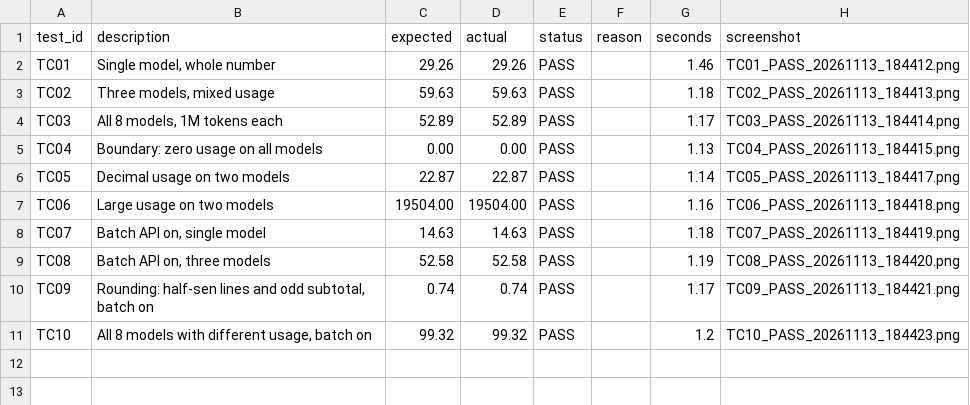
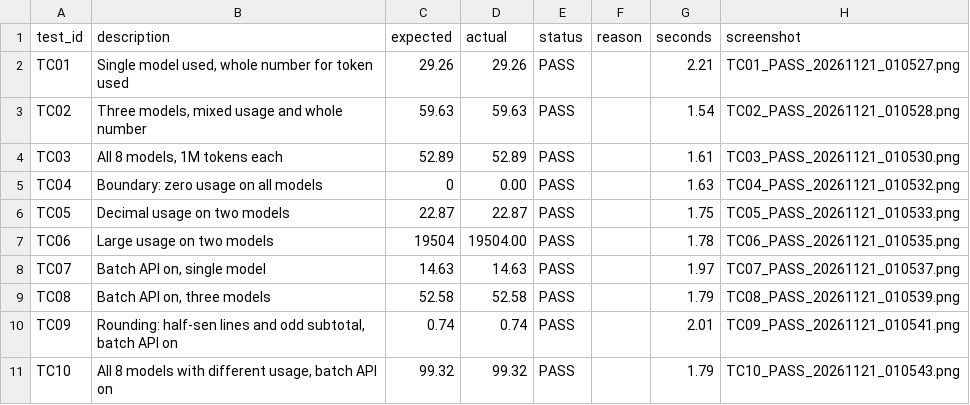
Before and after one commit to ineedaname02/software_testing, a CSV file: results.csv, drawn as a sheet.

Commit message:
Revise test cases in results.csv with new data
Updated test cases with new descriptions and execution times.

```diff
--- a/results.csv
+++ b/results.csv
@@ -1,11 +1,11 @@
 test_id,description,expected,actual,status,reason,seconds,screenshot
-TC01,"Single model, whole number",29.26,29.26,PASS,,1.46,TC01_PASS_20261113_184412.png
-TC02,"Three models, mixed usage",59.63,59.63,PASS,,1.18,TC02_PASS_20261113_184413.png
-TC03,"All 8 models, 1M tokens each",52.89,52.89,PASS,,1.17,TC03_PASS_20261113_184414.png
-TC04,Boundary: zero usage on all models,0.00,0.00,PASS,,1.13,TC04_PASS_20261113_184415.png
-TC05,Decimal usage on two models,22.87,22.87,PASS,,1.14,TC05_PASS_20261113_184417.png
-TC06,Large usage on two models,19504.00,19504.00,PASS,,1.16,TC06_PASS_20261113_184418.png
-TC07,"Batch API on, single model",14.63,14.63,PASS,,1.18,TC07_PASS_20261113_184419.png
-TC08,"Batch API on, three models",52.58,52.58,PASS,,1.19,TC08_PASS_20261113_184420.png
-TC09,"Rounding: half-sen lines and odd subtotal, batch on",0.74,0.74,PASS,,1.17,TC09_PASS_20261113_184421.png
-TC10,"All 8 models with different usage, batch on",99.32,99.32,PASS,,1.2,TC10_PASS_20261113_184423.png
+TC01,"Single model used, whole number for token used",29.26,29.26,PASS,,2.21,TC01_PASS_20261121_010527.png
+TC02,"Three models, mixed usage and whole number",59.63,59.63,PASS,,1.54,TC02_PASS_20261121_010528.png
+TC03,"All 8 models, 1M tokens each",52.89,52.89,PASS,,1.61,TC03_PASS_20261121_010530.png
+TC04,Boundary: zero usage on all models,0,0.00,PASS,,1.63,TC04_PASS_20261121_010532.png
+TC05,Decimal usage on two models,22.87,22.87,PASS,,1.75,TC05_PASS_20261121_010533.png
+TC06,Large usage on two models,19504,19504.00,PASS,,1.78,TC06_PASS_20261121_010535.png
+TC07,"Batch API on, single model",14.63,14.63,PASS,,1.97,TC07_PASS_20261121_010537.png
+TC08,"Batch API on, three models",52.58,52.58,PASS,,1.79,TC08_PASS_20261121_010539.png
+TC09,"Rounding: half-sen lines and odd subtotal, batch API on",0.74,0.74,PASS,,2.01,TC09_PASS_20261121_010541.png
+TC10,"All 8 models with different usage, batch API on",99.32,99.32,PASS,,1.79,TC10_PASS_20261121_010543.png
```
